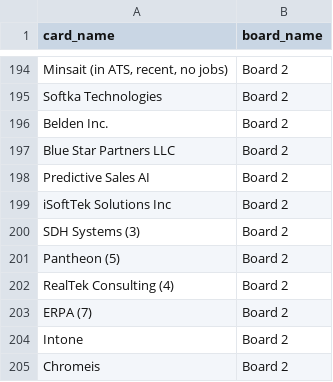
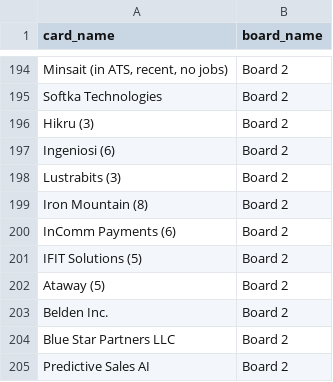
Before and after one commit to Falinkaz/autofdboardv1, a CSV file: cards_export.csv, drawn as a sheet; only a part is shown, gaps mark what is left out; the shorter side is filled out with more unchanged rows; the diff covers the shown part only; the diff names each change by its address in the sheet, - before the commit and + after, or states it on an @@ line.

```diff
--- a/cards_export.csv
+++ b/cards_export.csv
+row 196: Hikru (3) | Board 2
+row 197: Ingeniosi (6) | Board 2
+row 198: Lustrabits (3) | Board 2
+row 199: Iron Mountain (8) | Board 2
+row 200: InComm Payments (6) | Board 2
+row 201: IFIT Solutions (5) | Board 2
+row 202: Ataway (5) | Board 2
```
Also changed, not shown: 16 added rows and 7 edited cells elsewhere in this file.
